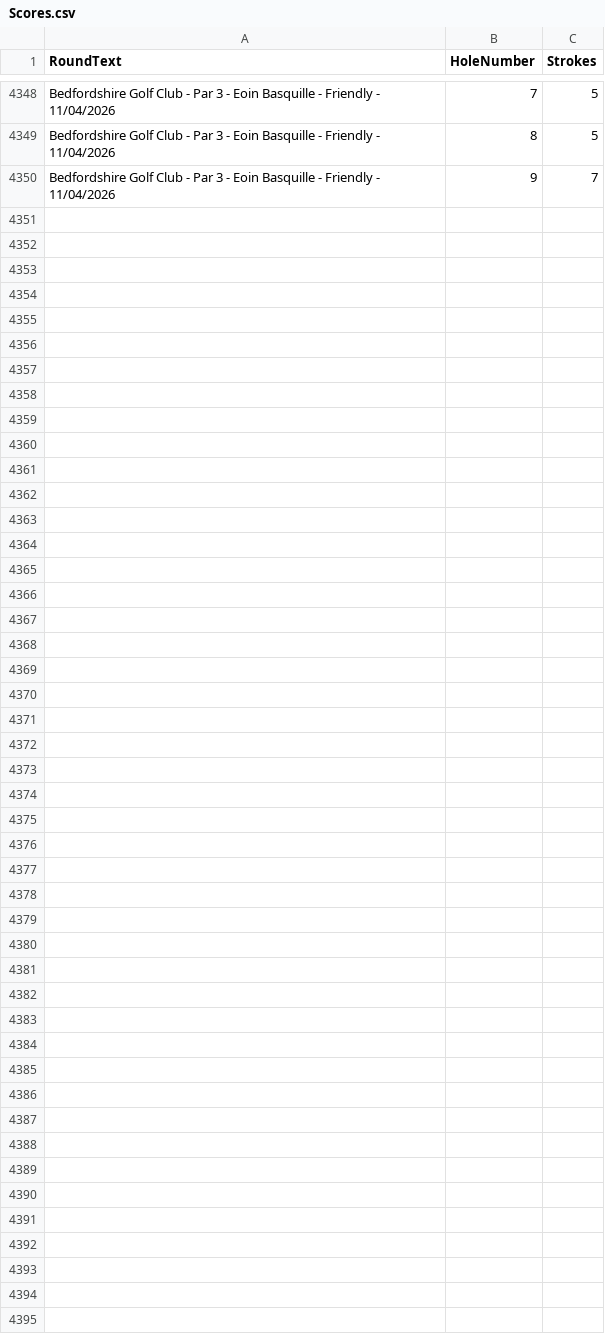
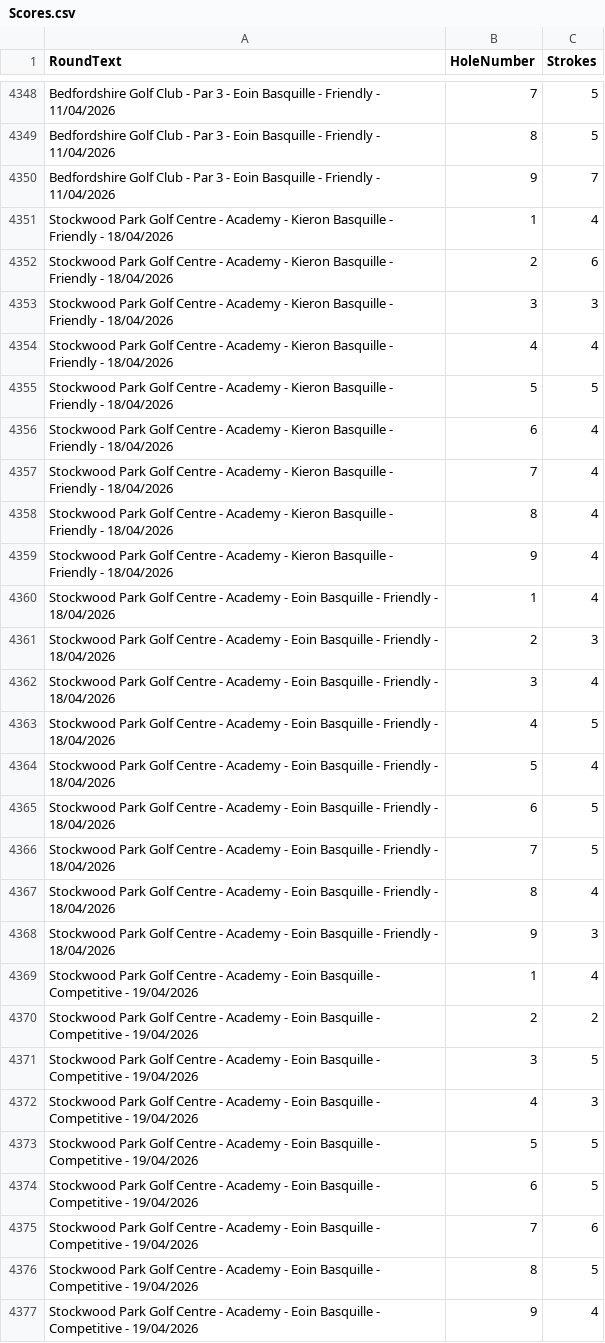
Before and after one commit to blumunki/GolfTrackerApp, a CSV file: GolfTrackerApp.Web/Data/Scores.csv, drawn as a sheet; only a part is shown, gaps mark what is left out; the diff names each change by its address in the sheet, - before the commit and + after, or states it on an @@ line.

Commit message:
Latest Round Data

```diff
--- a/GolfTrackerApp.Web/Data/Scores.csv
+++ b/GolfTrackerApp.Web/Data/Scores.csv
+row 4351: Stockwood Park Golf Centre - Academy - Kieron Basquille - Friendly - 18/04/2026 | 1 | 4
+row 4352: Stockwood Park Golf Centre - Academy - Kieron Basquille - Friendly - 18/04/2026 | 2 | 6
+row 4353: Stockwood Park Golf Centre - Academy - Kieron Basquille - Friendly - 18/04/2026 | 3 | 3
+row 4354: Stockwood Park Golf Centre - Academy - Kieron Basquille - Friendly - 18/04/2026 | 4 | 4
+row 4355: Stockwood Park Golf Centre - Academy - Kieron Basquille - Friendly - 18/04/2026 | 5 | 5
+row 4356: Stockwood Park Golf Centre - Academy - Kieron Basquille - Friendly - 18/04/2026 | 6 | 4
+row 4357: Stockwood Park Golf Centre - Academy - Kieron Basquille - Friendly - 18/04/2026 | 7 | 4
+row 4358: Stockwood Park Golf Centre - Academy - Kieron Basquille - Friendly - 18/04/2026 | 8 | 4
+row 4359: Stockwood Park Golf Centre - Academy - Kieron Basquille - Friendly - 18/04/2026 | 9 | 4
+row 4360: Stockwood Park Golf Centre - Academy - Eoin Basquille - Friendly - 18/04/2026 | 1 | 4
+row 4361: Stockwood Park Golf Centre - Academy - Eoin Basquille - Friendly - 18/04/2026 | 2 | 3
+row 4362: Stockwood Park Golf Centre - Academy - Eoin Basquille - Friendly - 18/04/2026 | 3 | 4
+row 4363: Stockwood Park Golf Centre - Academy - Eoin Basquille - Friendly - 18/04/2026 | 4 | 5
+row 4364: Stockwood Park Golf Centre - Academy - Eoin Basquille - Friendly - 18/04/2026 | 5 | 4
+row 4365: Stockwood Park Golf Centre - Academy - Eoin Basquille - Friendly - 18/04/2026 | 6 | 5
+row 4366: Stockwood Park Golf Centre - Academy - Eoin Basquille - Friendly - 18/04/2026 | 7 | 5
+row 4367: Stockwood Park Golf Centre - Academy - Eoin Basquille - Friendly - 18/04/2026 | 8 | 4
+row 4368: Stockwood Park Golf Centre - Academy - Eoin Basquille - Friendly - 18/04/2026 | 9 | 3
+row 4369: Stockwood Park Golf Centre - Academy - Eoin Basquille - Competitive - 19/04/2026 | 1 | 4
+row 4370: Stockwood Park Golf Centre - Academy - Eoin Basquille - Competitive - 19/04/2026 | 2 | 2
+row 4371: Stockwood Park Golf Centre - Academy - Eoin Basquille - Competitive - 19/04/2026 | 3 | 5
+row 4372: Stockwood Park Golf Centre - Academy - Eoin Basquille - Competitive - 19/04/2026 | 4 | 3
+row 4373: Stockwood Park Golf Centre - Academy - Eoin Basquille - Competitive - 19/04/2026 | 5 | 5
+row 4374: Stockwood Park Golf Centre - Academy - Eoin Basquille - Competitive - 19/04/2026 | 6 | 5
+row 4375: Stockwood Park Golf Centre - Academy - Eoin Basquille - Competitive - 19/04/2026 | 7 | 6
+row 4376: Stockwood Park Golf Centre - Academy - Eoin Basquille - Competitive - 19/04/2026 | 8 | 5
+row 4377: Stockwood Park Golf Centre - Academy - Eoin Basquille - Competitive - 19/04/2026 | 9 | 4
```
Also changed, not shown: GolfTrackerApp.Web/Data/Rounds.csv.
